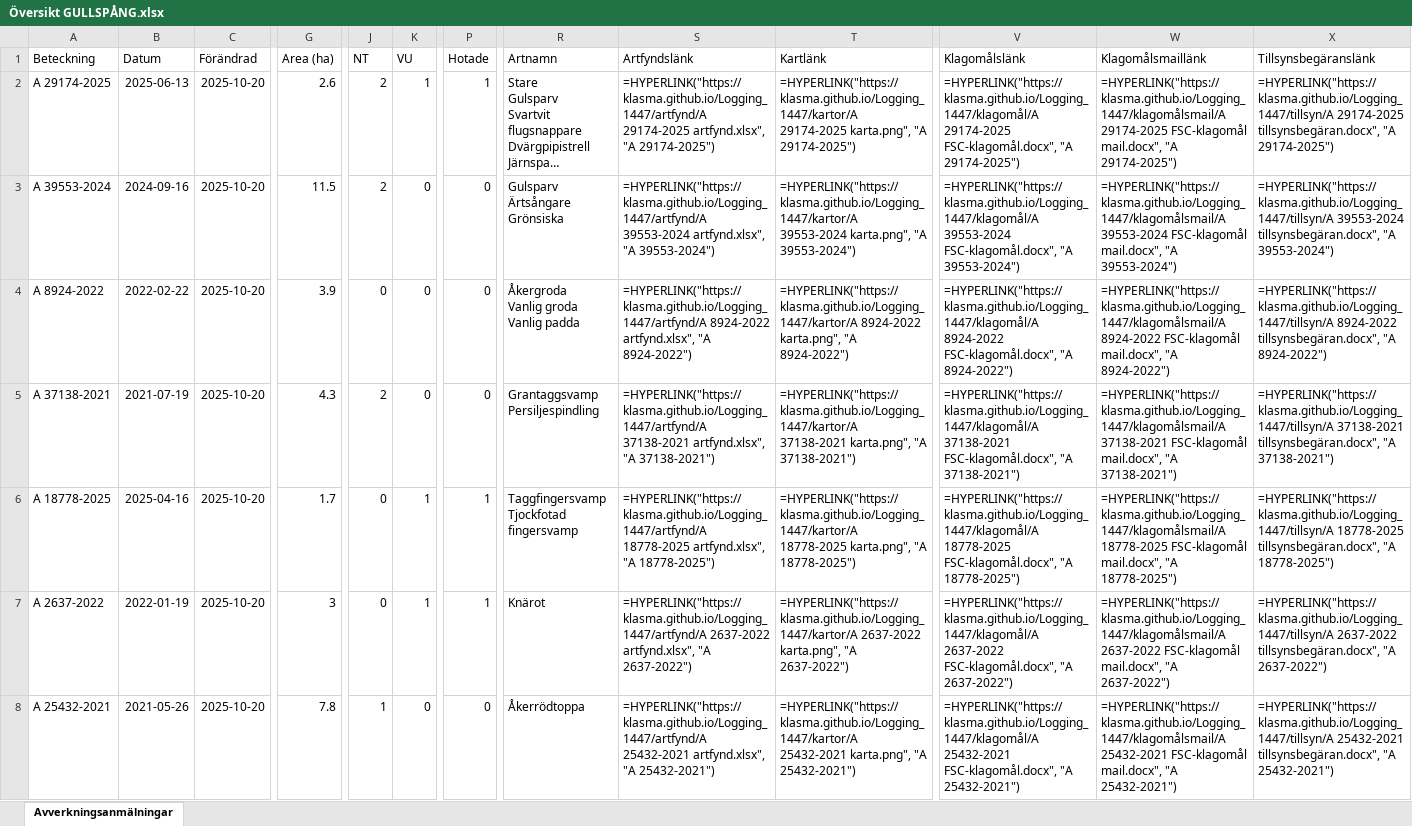
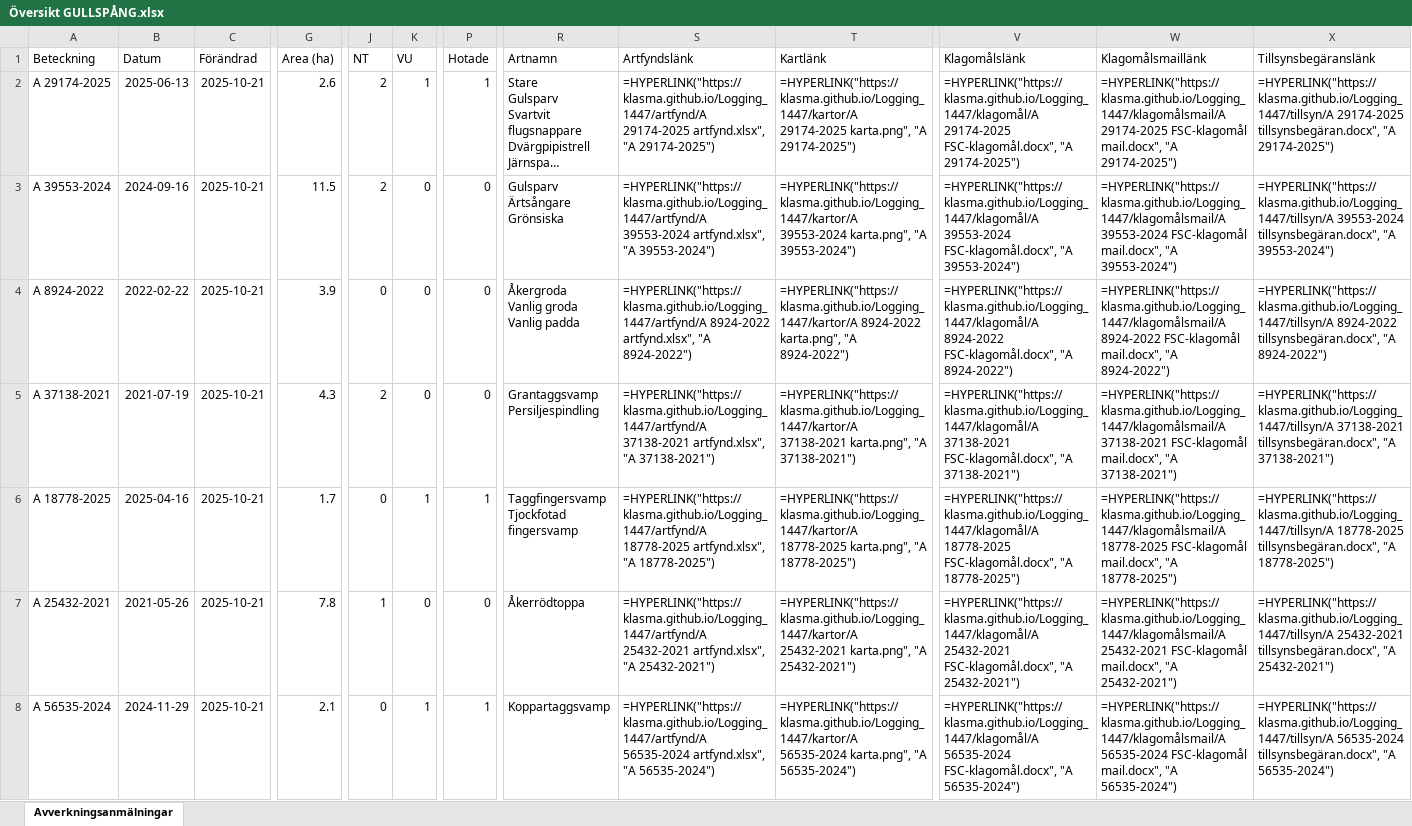
Before and after one commit to klasma/Logging_1447, an Excel workbook: Översikt GULLSPÅNG.xlsx, sheet Avverkningsanmälningar, drawn as a sheet; only a part is shown, gaps mark what is left out; long unchanged cells end in …; values as stored, in another font and other column widths than the file's, no borders; formulas without a stored value are shown as written; the diff covers the shown part only; the diff names each change by its address in the sheet, - before the commit and + after, or states it on an @@ line.

```diff
--- a/Översikt GULLSPÅNG.xlsx (sheet Avverkningsanmälningar)
+++ b/Översikt GULLSPÅNG.xlsx (sheet Avverkningsanmälningar)
-C2:C8 (Förändrad): 2025-10-20
+C2:C8 (Förändrad): 2025-10-21
-A7 (Beteckning): A 2637-2022
+A7 (Beteckning): A 25432-2021
-B7 (Datum): 2022-01-19
+B7 (Datum): 2021-05-26
-G7 (Area (ha)): 3
+G7 (Area (ha)): 7.8
-J7 (NT): 0
+J7 (NT): 1
-K7 (VU): 1
+K7 (VU): 0
-P7 (Hotade): 1
+P7 (Hotade): 0
-R7 (Artnamn): Knärot
+R7 (Artnamn): Åkerrödtoppa
-S7 (Artfyndslänk): =HYPERLINK("https://klasma.github.io/Logging_1447/artfynd/A 2637-2022 artfynd.xlsx", "A 2637-2022")
+S7 (Artfyndslänk): =HYPERLINK("https://klasma.github.io/Logging_1447/artfynd/A 25432-2021 artfynd.xlsx", "A 25432-2021")
-T7 (Kartlänk): =HYPERLINK("https://klasma.github.io/Logging_1447/kartor/A 2637-2022 karta.png", "A 2637-2022")
+T7 (Kartlänk): =HYPERLINK("https://klasma.github.io/Logging_1447/kartor/A 25432-2021 karta.png", "A 25432-2021")
-V7 (Klagomålslänk): =HYPERLINK("https://klasma.github.io/Logging_1447/klagomål/A 2637-2022 FSC-klagomål.docx", "A 2637-2022")
+V7 (Klagomålslänk): =HYPERLINK("https://klasma.github.io/Logging_1447/klagomål/A 25432-2021 FSC-klagomål.docx", "A 25432-2021")
-W7 (Klagomålsmaillänk): =HYPERLINK("https://klasma.github.io/Logging_1447/klagomålsmail/A 2637-2022 FSC-klagomål mail.docx", "A 2637-2022")
+W7 (Klagomålsmaillänk): =HYPERLINK("https://klasma.github.io/Logging_1447/klagomålsmail/A 25432-2021 FSC-klagomål mail.docx", "A 25432-2021")
-X7 (Tillsynsbegäranslänk): =HYPERLINK("https://klasma.github.io/Logging_1447/tillsyn/A 2637-2022 tillsynsbegäran.docx", "A 2637-2022")
+X7 (Tillsynsbegäranslänk): =HYPERLINK("https://klasma.github.io/Logging_1447/tillsyn/A 25432-2021 tillsynsbegäran.docx", "A 25432-2021")
-A8 (Beteckning): A 25432-2021
+A8 (Beteckning): A 56535-2024
-B8 (Datum): 2021-05-26
+B8 (Datum): 2024-11-29
-G8 (Area (ha)): 7.8
+G8 (Area (ha)): 2.1
-J8 (NT): 1
+J8 (NT): 0
-K8 (VU): 0
+K8 (VU): 1
-P8 (Hotade): 0
+P8 (Hotade): 1
-R8 (Artnamn): Åkerrödtoppa
+R8 (Artnamn): Koppartaggsvamp
-S8 (Artfyndslänk): =HYPERLINK("https://klasma.github.io/Logging_1447/artfynd/A 25432-2021 artfynd.xlsx", "A 25432-2021")
+S8 (Artfyndslänk): =HYPERLINK("https://klasma.github.io/Logging_1447/artfynd/A 56535-2024 artfynd.xlsx", "A 56535-2024")
-T8 (Kartlänk): =HYPERLINK("https://klasma.github.io/Logging_1447/kartor/A 25432-2021 karta.png", "A 25432-2021")
+T8 (Kartlänk): =HYPERLINK("https://klasma.github.io/Logging_1447/kartor/A 56535-2024 karta.png", "A 56535-2024")
-V8 (Klagomålslänk): =HYPERLINK("https://klasma.github.io/Logging_1447/klagomål/A 25432-2021 FSC-klagomål.docx", "A 25432-2021")
+V8 (Klagomålslänk): =HYPERLINK("https://klasma.github.io/Logging_1447/klagomål/A 56535-2024 FSC-klagomål.docx", "A 56535-2024")
-W8 (Klagomålsmaillänk): =HYPERLINK("https://klasma.github.io/Logging_1447/klagomålsmail/A 25432-2021 FSC-klagomål mail.docx", "A 25432-2021")
+W8 (Klagomålsmaillänk): =HYPERLINK("https://klasma.github.io/Logging_1447/klagomålsmail/A 56535-2024 FSC-klagomål mail.docx", "A 56535-2024")
-X8 (Tillsynsbegäranslänk): =HYPERLINK("https://klasma.github.io/Logging_1447/tillsyn/A 25432-2021 tillsynsbegäran.docx", "A 25432-2021")
+X8 (Tillsynsbegäranslänk): =HYPERLINK("https://klasma.github.io/Logging_1447/tillsyn/A 56535-2024 tillsynsbegäran.docx", "A 56535-2024")
```
Also changed, not shown: 1003 edited cells elsewhere in this sheet, artfynd/A 12709-2025 artfynd.xlsx, artfynd/A 18778-2025 artfynd.xlsx, 51 other files.
